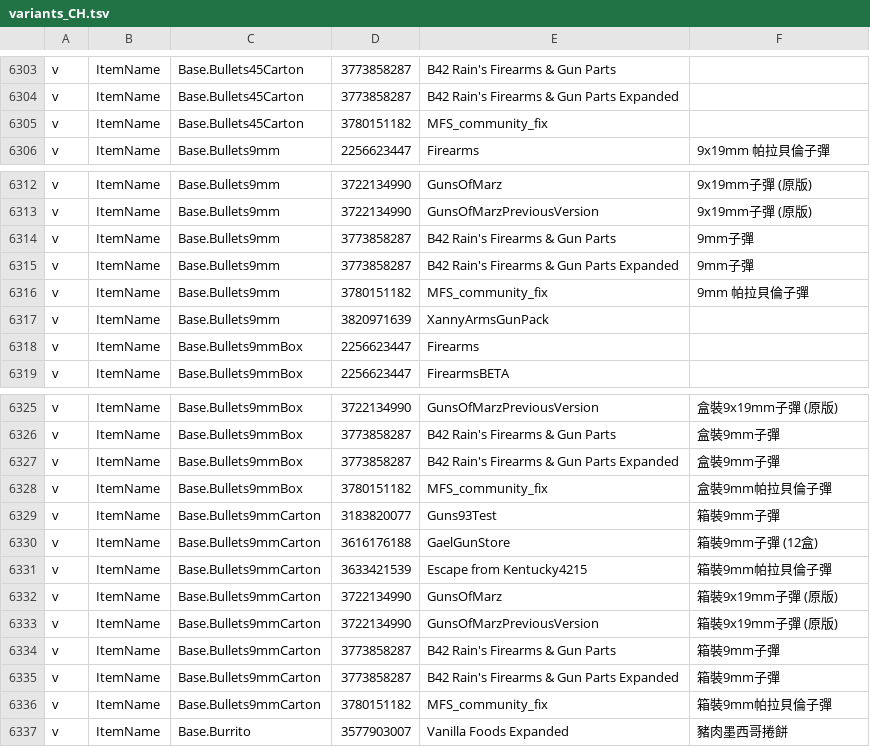
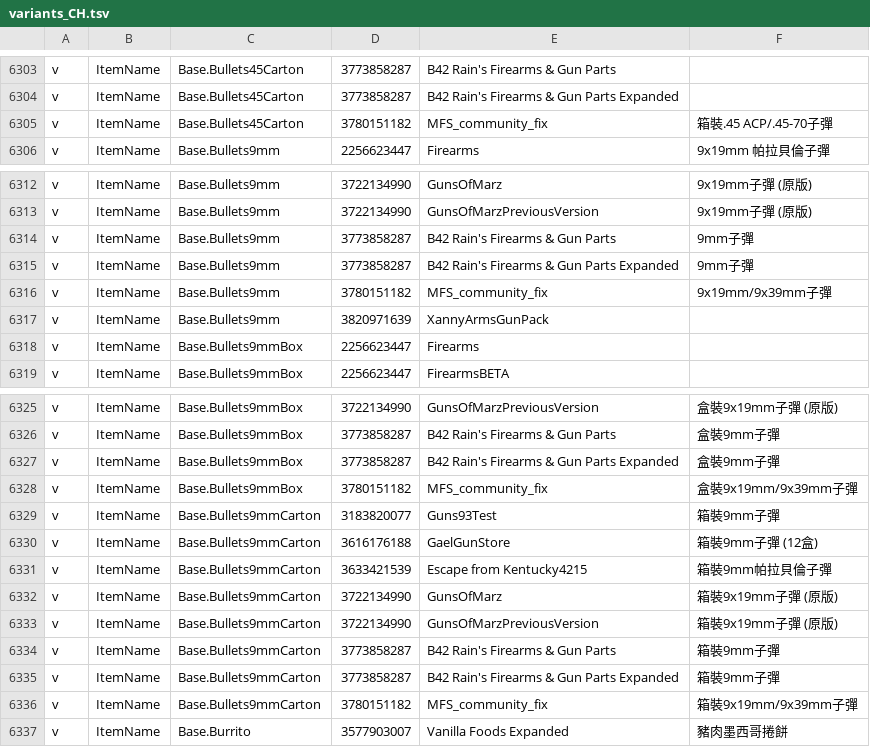
Before and after one commit to Minidoracat/MinidoracatModLangFor42, a TSV file: MOD/MinidoracatModLangFor42/Contents/mods/MinidoracatModLangFor42/42/media/CatModLang/variants_CH.tsv, drawn as a sheet; only a part is shown, gaps mark what is left out; the diff covers the shown part only.

```diff
--- a/MOD/MinidoracatModLangFor42/Contents/mods/MinidoracatModLangFor42/42/media/CatModLang/variants_CH.tsv
+++ b/MOD/MinidoracatModLangFor42/Contents/mods/MinidoracatModLangFor42/42/media/CatModLang/variants_CH.tsv
@@ -6304,3 +6304,3 @@ v	ItemName	Base.Bullets45Carton	3773858287	B42 Rain's Firearms & Gun Parts
 v	ItemName	Base.Bullets45Carton	3773858287	B42 Rain's Firearms & Gun Parts Expanded	
-v	ItemName	Base.Bullets45Carton	3780151182	MFS_community_fix	
+v	ItemName	Base.Bullets45Carton	3780151182	MFS_community_fix	箱裝.45 ACP/.45-70子彈
 v	ItemName	Base.Bullets9mm	2256623447	Firearms	9x19mm 帕拉貝倫子彈
@@ -6315,3 +6315,3 @@ v	ItemName	Base.Bullets9mm	3773858287	B42 Rain's Firearms & Gun Parts	9mm子彈
 v	ItemName	Base.Bullets9mm	3773858287	B42 Rain's Firearms & Gun Parts Expanded	9mm子彈
-v	ItemName	Base.Bullets9mm	3780151182	MFS_community_fix	9mm 帕拉貝倫子彈
+v	ItemName	Base.Bullets9mm	3780151182	MFS_community_fix	9x19mm/9x39mm子彈
 v	ItemName	Base.Bullets9mm	3820971639	XannyArmsGunPack	
@@ -6327,3 +6327,3 @@ v	ItemName	Base.Bullets9mmBox	3773858287	B42 Rain's Firearms & Gun Parts	盒裝9
 v	ItemName	Base.Bullets9mmBox	3773858287	B42 Rain's Firearms & Gun Parts Expanded	盒裝9mm子彈
-v	ItemName	Base.Bullets9mmBox	3780151182	MFS_community_fix	盒裝9mm帕拉貝倫子彈
+v	ItemName	Base.Bullets9mmBox	3780151182	MFS_community_fix	盒裝9x19mm/9x39mm子彈
 v	ItemName	Base.Bullets9mmCarton	3183820077	Guns93Test	箱裝9mm子彈
@@ -6335,3 +6335,3 @@ v	ItemName	Base.Bullets9mmCarton	3773858287	B42 Rain's Firearms & Gun Parts	箱
 v	ItemName	Base.Bullets9mmCarton	3773858287	B42 Rain's Firearms & Gun Parts Expanded	箱裝9mm子彈
-v	ItemName	Base.Bullets9mmCarton	3780151182	MFS_community_fix	箱裝9mm帕拉貝倫子彈
+v	ItemName	Base.Bullets9mmCarton	3780151182	MFS_community_fix	箱裝9x19mm/9x39mm子彈
 v	ItemName	Base.Burrito	3577903007	Vanilla Foods Expanded	豬肉墨西哥捲餅
```
Also changed, not shown: 5 edited cells elsewhere in this file, MOD/MinidoracatModLangFor42/Contents/mods/MinidoracatModLangFor42/42/media/CatModLang/conflicts.tsv, MOD/MinidoracatModLangFor42/Contents/mods/MinidoracatModLangFor42/42/media/CatModLang/variants_CN.tsv, 2 other files.
